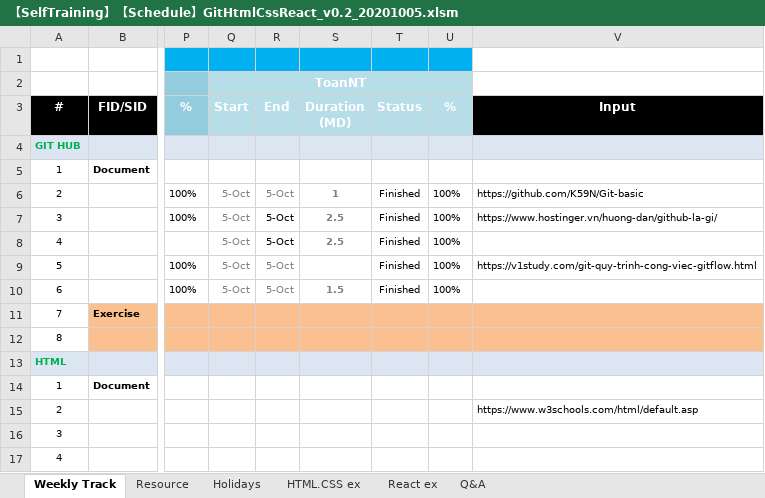
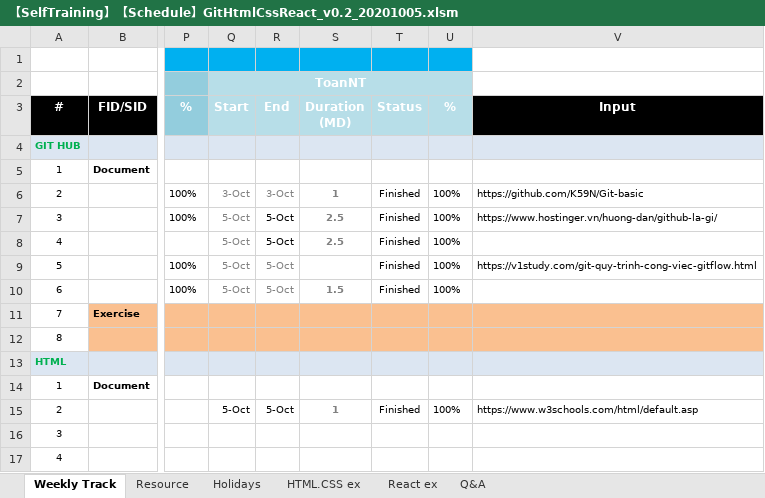
Before and after one commit to ThiDang-git/hello-world, an Excel workbook: schedule/bk/【SelfTraining】【Schedule】GitHtmlCssReact_v0.2_20201005.xlsm, sheet Weekly Track, drawn as a sheet; only a part is shown, gaps mark what is left out; values as stored, in another font and other column widths than the file's, no borders; conditional formats not drawn; the diff names each change by its address in the sheet, - before the commit and + after, or states it on an @@ line.

```diff
--- a/schedule/bk/【SelfTraining】【Schedule】GitHtmlCssReact_v0.2_20201005.xlsm (sheet Weekly Track)
+++ b/schedule/bk/【SelfTraining】【Schedule】GitHtmlCssReact_v0.2_20201005.xlsm (sheet Weekly Track)
-Q6: 5-Oct
+Q6: 3-Oct
-R6: 5-Oct
+R6: 3-Oct
-Q15: (empty)
+Q15: 5-Oct
-R15: (empty)
+R15: 5-Oct
-S15: (empty)
+S15: 1
-T15: (empty)
+T15: Finished
-U15: (empty)
+U15: 100%
```
Also changed, not shown: schedule/【SelfTraining】【Schedule】GitHtmlCssReact_v0.2.xlsm.
